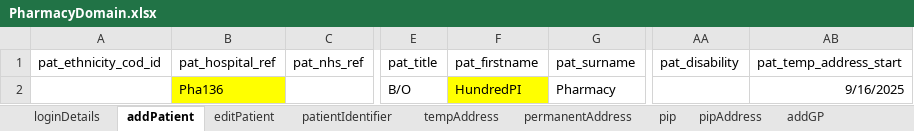
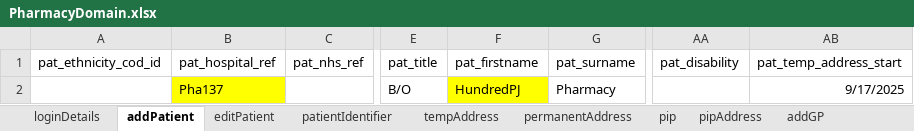
Before and after one commit to manojvyavahare27/C4Automation, an Excel workbook: ExcelFiles/PharmacyDomain.xlsx, sheet addPatient, drawn as a sheet; only a part is shown, gaps mark what is left out; values as stored, in another font and other column widths than the file's, no borders; the diff names each change by its address in the sheet, - before the commit and + after, or states it on an @@ line.

```diff
--- a/ExcelFiles/PharmacyDomain.xlsx (sheet addPatient)
+++ b/ExcelFiles/PharmacyDomain.xlsx (sheet addPatient)
-B2 (pat_hospital_ref): Pha136
+B2 (pat_hospital_ref): Pha137
-F2 (pat_firstname): HundredPI
+F2 (pat_firstname): HundredPJ
-AB2 (pat_temp_address_start): 9/16/2025
+AB2 (pat_temp_address_start): 9/17/2025
```
Also changed, not shown: sheet patDetails, sheet patientIdentifier, sheet editPatient, ExcelFiles/AppointmentDomain.xlsx, ExcelFiles/PatientDomain.xlsx, 15 other files.
